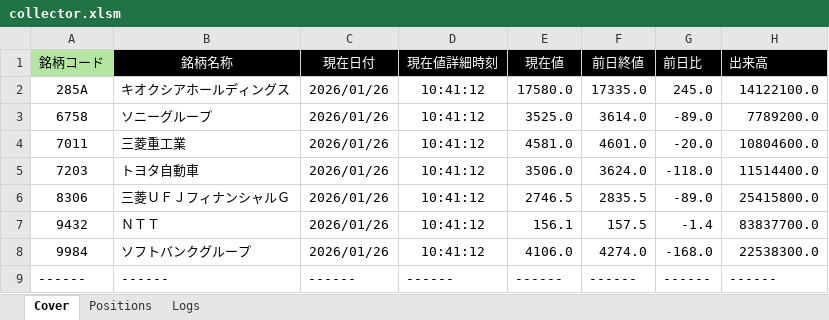
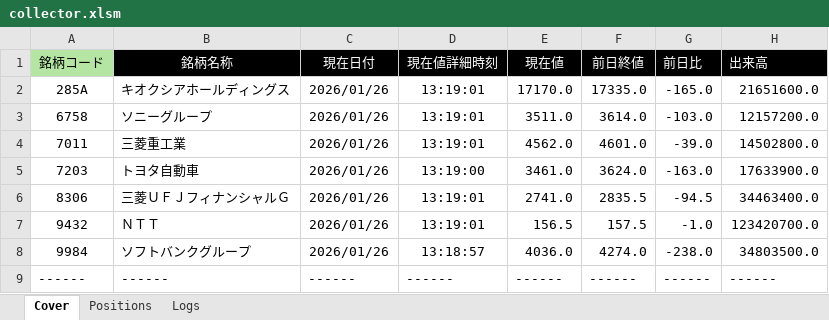
Before and after one commit to bitwalk123/kabuto, an Excel workbook: collector.xlsm, sheet Cover, drawn as a sheet; values as stored, in another font and other column widths than the file's, no borders; the diff names each change by its address in the sheet, - before the commit and + after, or states it on an @@ line.

```diff
--- a/collector.xlsm (sheet Cover)
+++ b/collector.xlsm (sheet Cover)
-D2:D4 (現在値詳細時刻): 10:41:12
+D2:D4 (現在値詳細時刻): 13:19:01
-E2 (現在値): 17580.0
+E2 (現在値): 17170.0
-G2 (前日比): 245.0
+G2 (前日比): -165.0
-H2 (出来高): 14122100.0
+H2 (出来高): 21651600.0
-E3 (現在値): 3525.0
+E3 (現在値): 3511.0
-G3 (前日比): -89.0
+G3 (前日比): -103.0
-H3 (出来高): 7789200.0
+H3 (出来高): 12157200.0
-E4 (現在値): 4581.0
+E4 (現在値): 4562.0
-G4 (前日比): -20.0
+G4 (前日比): -39.0
-H4 (出来高): 10804600.0
+H4 (出来高): 14502800.0
-D5 (現在値詳細時刻): 10:41:12
+D5 (現在値詳細時刻): 13:19:00
-E5 (現在値): 3506.0
+E5 (現在値): 3461.0
-G5 (前日比): -118.0
+G5 (前日比): -163.0
-H5 (出来高): 11514400.0
+H5 (出来高): 17633900.0
-D6:D7 (現在値詳細時刻): 10:41:12
+D6:D7 (現在値詳細時刻): 13:19:01
-E6 (現在値): 2746.5
+E6 (現在値): 2741.0
-G6 (前日比): -89.0
+G6 (前日比): -94.5
-H6 (出来高): 25415800.0
+H6 (出来高): 34463400.0
-E7 (現在値): 156.1
+E7 (現在値): 156.5
-G7 (前日比): -1.4
+G7 (前日比): -1.0
-H7 (出来高): 83837700.0
+H7 (出来高): 123420700.0
-D8 (現在値詳細時刻): 10:41:12
+D8 (現在値詳細時刻): 13:18:57
-E8 (現在値): 4106.0
+E8 (現在値): 4036.0
-G8 (前日比): -168.0
+G8 (前日比): -238.0
-H8 (出来高): 22538300.0
+H8 (出来高): 34803500.0
```
Also changed, not shown: sheet Logs, 1 other file.
